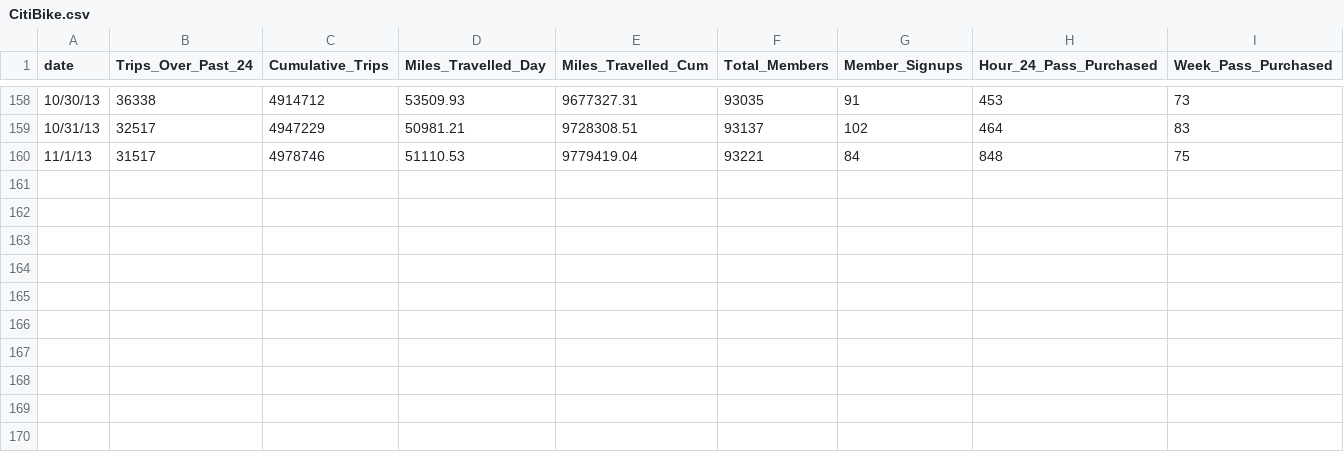
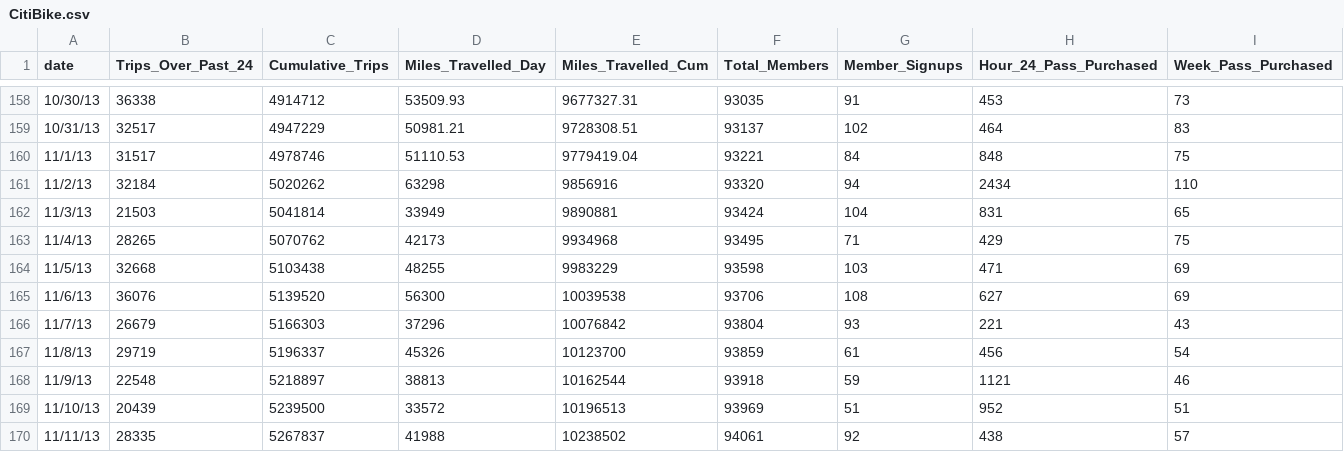
Before and after one commit to blaklaybul/ybul, a CSV file: CitiBike.csv, drawn as a sheet; only a part is shown, gaps mark what is left out.

```diff
--- a/CitiBike.csv
+++ b/CitiBike.csv
@@ -160 +160,11 @@ date,Trips_Over_Past_24,Cumulative_Trips,Miles_Travelled_Day,Miles_Travelled_Cum
 11/1/13,31517,4978746,51110.53,9779419.04,93221,84,848,75
+11/2/13,32184,5020262,63298,9856916,93320,94,2434,110
+11/3/13,21503,5041814,33949,9890881,93424,104,831,65
+11/4/13,28265,5070762,42173,9934968,93495,71,429,75
+11/5/13,32668,5103438,48255,9983229,93598,103,471,69
+11/6/13,36076,5139520,56300,10039538,93706,108,627,69
+11/7/13,26679,5166303,37296,10076842,93804,93,221,43
+11/8/13,29719,5196337,45326,10123700,93859,61,456,54
+11/9/13,22548,5218897,38813,10162544,93918,59,1121,46
+11/10/13,20439,5239500,33572,10196513,93969,51,952,51
+11/11/13,28335,5267837,41988,10238502,94061,92,438,57
```
Also changed, not shown: 1 other file.
